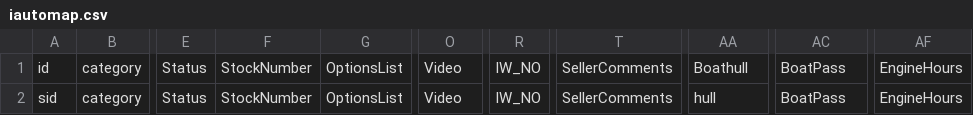
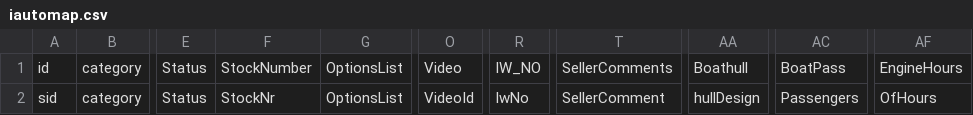
Before and after one commit to genjerator13/doa, a CSV file: web/iauto/GTP/iautomap.csv, drawn as a sheet; only a part is shown, gaps mark what is left out; the diff names each change by its address in the sheet, - before the commit and + after, or states it on an @@ line.

Commit message:
iauto import

```diff
--- a/web/iauto/GTP/iautomap.csv
+++ b/web/iauto/GTP/iautomap.csv
-F2: StockNumber
+F2: StockNr
-O2: Video
+O2: VideoId
-R2: IW_NO
+R2: IwNo
-T2: SellerComments
+T2: SellerComment
-AA2: hull
+AA2: hullDesign
-AC2: BoatPass
+AC2: Passengers
-AF2: EngineHours
+AF2: OfHours
```
Also changed, not shown: 5 other files.
